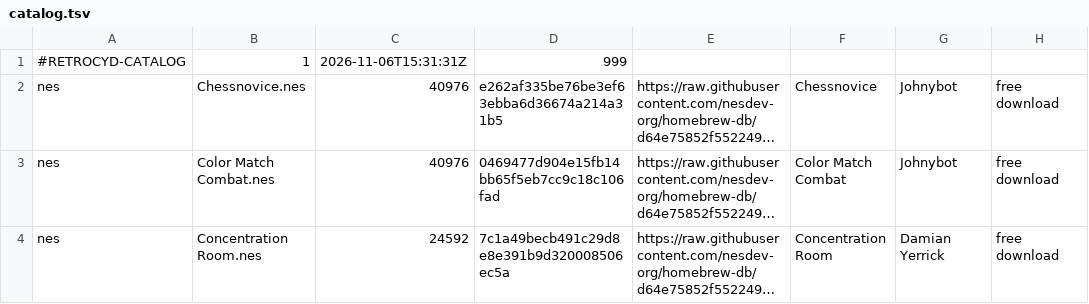
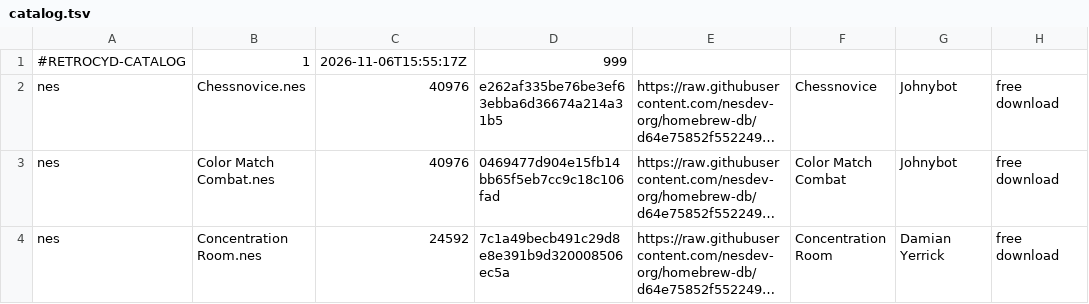
Before and after one commit to PierreGode/Retro-CYD, a TSV file: site/catalog/catalog.tsv, drawn as a sheet; only a part is shown; long unchanged cells end in …; the diff names each change by its address in the sheet, - before the commit and + after, or states it on an @@ line.

```diff
--- a/site/catalog/catalog.tsv
+++ b/site/catalog/catalog.tsv
-C1: 2026-11-06T15:31:31Z
+C1: 2026-11-06T15:55:17Z
```
Also changed, not shown: 6 other files.
